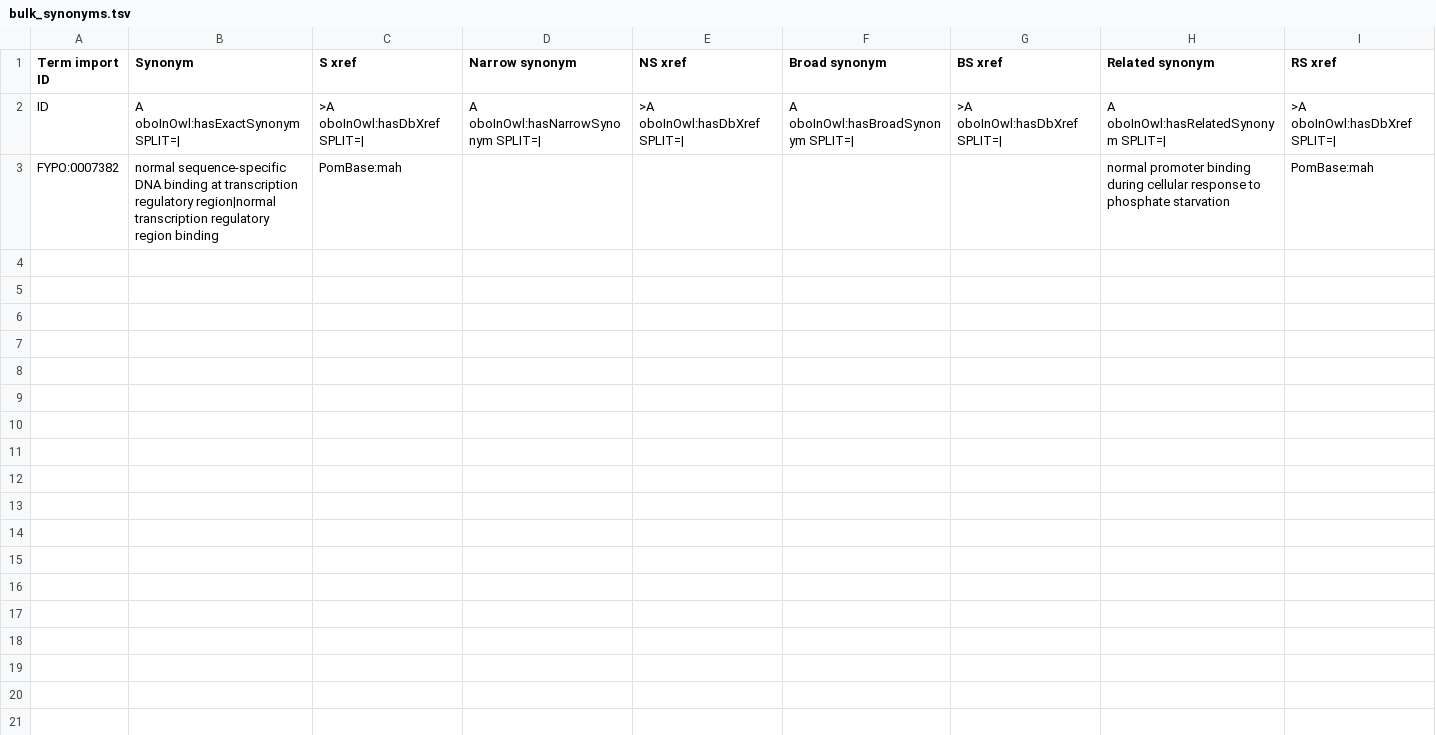
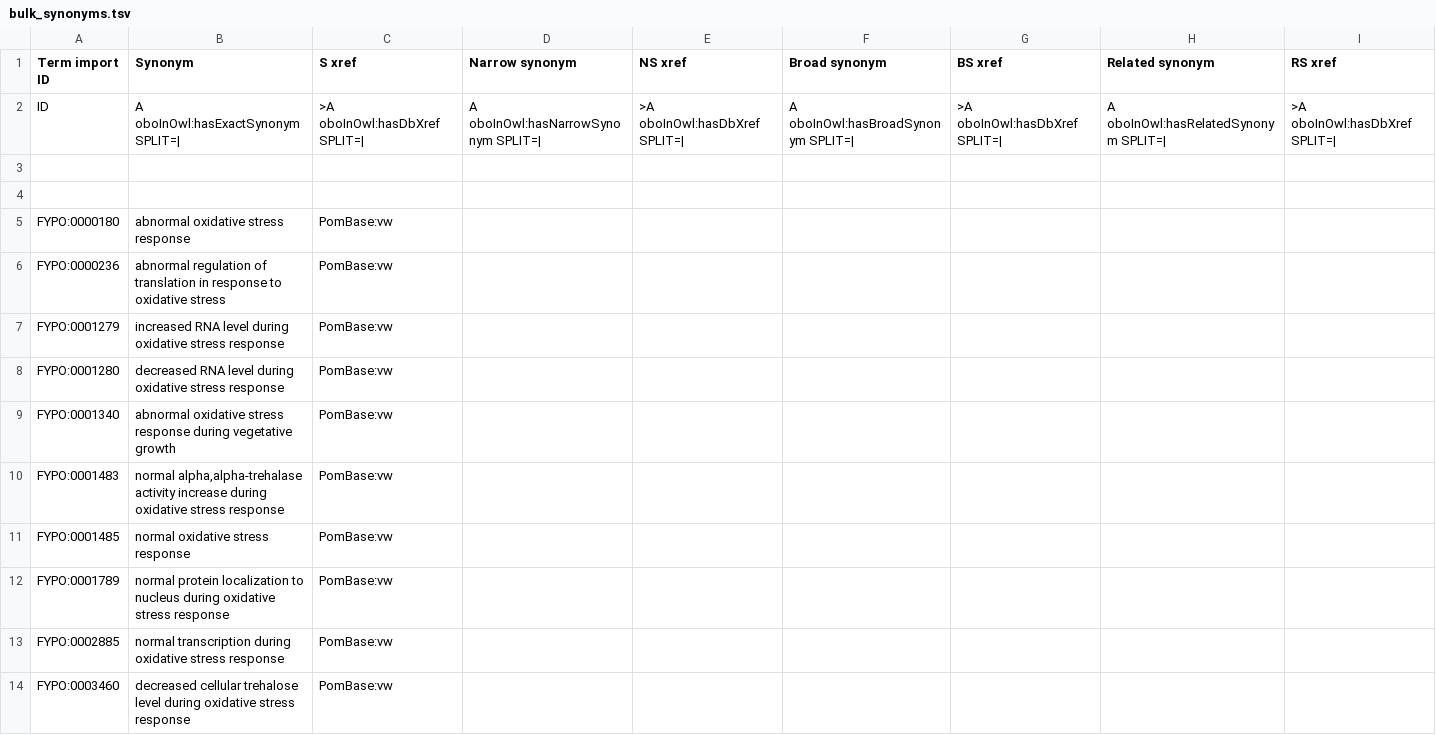
Before and after one commit to pombase/fypo, a TSV file: src/templates/bulk_synonyms.tsv, drawn as a sheet; only a part is shown; the diff covers the shown part only; the diff names each change by its address in the sheet, - before the commit and + after, or states it on an @@ line.

```diff
--- a/src/templates/bulk_synonyms.tsv
+++ b/src/templates/bulk_synonyms.tsv
-row 3: FYPO:0007382 | normal sequence-specific DNA binding at transcription regulatory region|normal transcription regulatory region binding | PomBase:mah |  |  |  |  | normal promoter binding during cellular response to phosphate starvation | PomBase:mah
+row 3: (empty)
+row 4: (empty)
+row 5: FYPO:0000180 | abnormal oxidative stress response | PomBase:vw
+row 6: FYPO:0000236 | abnormal regulation of translation in response to oxidative stress | PomBase:vw
+row 7: FYPO:0001279 | increased RNA level during oxidative stress response | PomBase:vw
+row 8: FYPO:0001280 | decreased RNA level during oxidative stress response | PomBase:vw
+row 9: FYPO:0001340 | abnormal oxidative stress response during vegetative growth | PomBase:vw
+row 10: FYPO:0001483 | normal alpha,alpha-trehalase activity increase during oxidative stress response | PomBase:vw
+row 11: FYPO:0001485 | normal oxidative stress response | PomBase:vw
+row 12: FYPO:0001789 | normal protein localization to nucleus during oxidative stress response | PomBase:vw
+row 13: FYPO:0002885 | normal transcription during oxidative stress response | PomBase:vw
+row 14: FYPO:0003460 | decreased cellular trehalose level during oxidative stress response | PomBase:vw
```
Also changed, not shown: 12 added rows elsewhere in this file, reports/fypo-edit.obo-obo-report.tsv, src/ontology/reports/fypo-edit.obo-obo-report.tsv, 54 other files.
